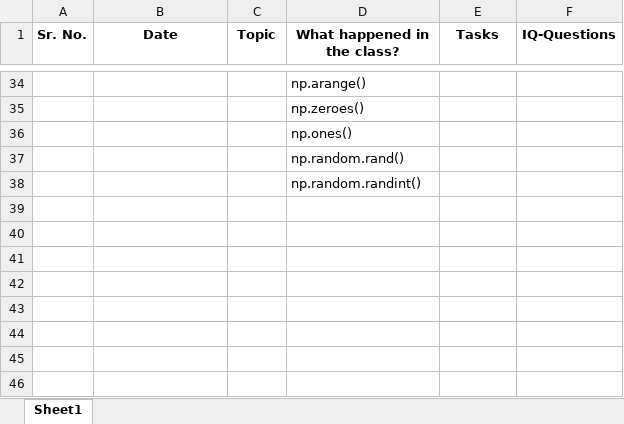
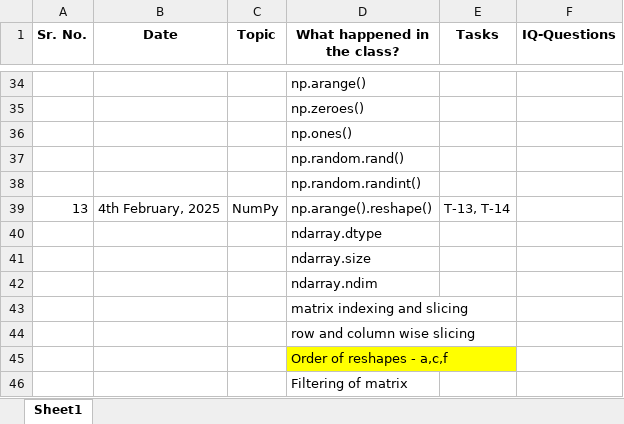
Before and after one commit to corpsedust/NareshIT, an Excel workbook: DailyClassroomNotes/Tracking.xlsx, sheet Sheet1, drawn as a sheet; only a part is shown, gaps mark what is left out; values as stored, in another font and other column widths than the file's, no borders; the diff names each change by its address in the sheet, - before the commit and + after, or states it on an @@ line.

```diff
--- a/DailyClassroomNotes/Tracking.xlsx (sheet Sheet1)
+++ b/DailyClassroomNotes/Tracking.xlsx (sheet Sheet1)
+row 39: 13 | 4th February, 2025 | NumPy | np.arange().reshape() | T-13, T-14
+row 40:  |  |  | ndarray.dtype
+row 41:  |  |  | ndarray.size
+row 42:  |  |  | ndarray.ndim
+row 43:  |  |  | matrix indexing and slicing
+row 44:  |  |  | row and column wise slicing
+row 45:  |  |  | Order of reshapes - a,c,f
+row 46:  |  |  | Filtering of matrix
```
Also changed, not shown: 2 other files.
